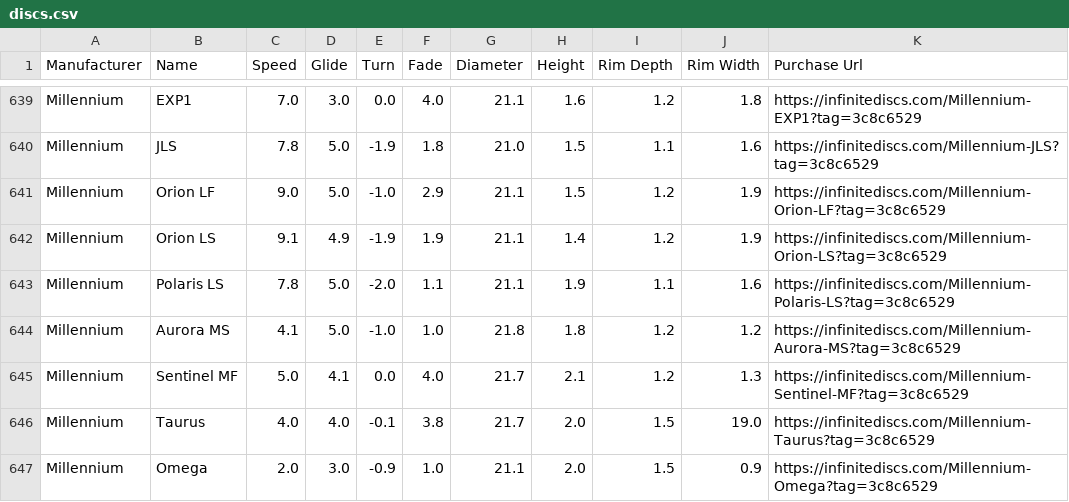
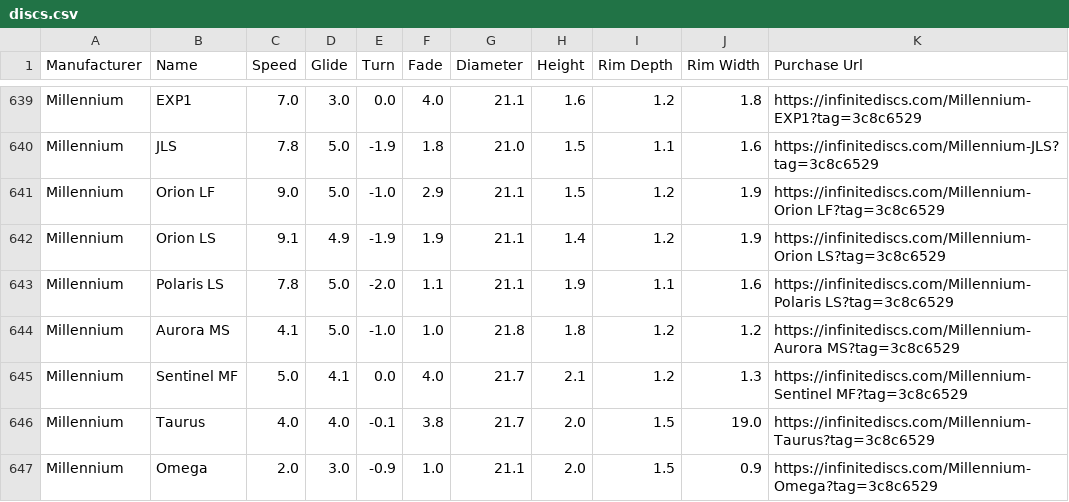
Before and after one commit to ScriptJunky/discsearcher, a CSV file: discs.csv, drawn as a sheet; only a part is shown, gaps mark what is left out; the diff covers the shown part only.

```diff
--- a/discs.csv
+++ b/discs.csv
@@ -640,7 +640,7 @@ Millennium,EXP1,7.0,3.0,0.0,4.0,21.1,1.6,1.2,1.8,https://infinitediscs.com/Mille
 Millennium,JLS,7.8,5.0,-1.9,1.8,21.0,1.5,1.1,1.6,https://infinitediscs.com/Millennium-JLS?tag=3c8c6529
-Millennium,Orion LF,9.0,5.0,-1.0,2.9,21.1,1.5,1.2,1.9,https://infinitediscs.com/Millennium-Orion-LF?tag=3c8c6529
-Millennium,Orion LS,9.1,4.9,-1.9,1.9,21.1,1.4,1.2,1.9,https://infinitediscs.com/Millennium-Orion-LS?tag=3c8c6529
-Millennium,Polaris LS,7.8,5.0,-2.0,1.1,21.1,1.9,1.1,1.6,https://infinitediscs.com/Millennium-Polaris-LS?tag=3c8c6529
-Millennium,Aurora MS,4.1,5.0,-1.0,1.0,21.8,1.8,1.2,1.2,https://infinitediscs.com/Millennium-Aurora-MS?tag=3c8c6529
-Millennium,Sentinel MF,5.0,4.1,0.0,4.0,21.7,2.1,1.2,1.3,https://infinitediscs.com/Millennium-Sentinel-MF?tag=3c8c6529
+Millennium,Orion LF,9.0,5.0,-1.0,2.9,21.1,1.5,1.2,1.9,https://infinitediscs.com/Millennium-Orion LF?tag=3c8c6529
+Millennium,Orion LS,9.1,4.9,-1.9,1.9,21.1,1.4,1.2,1.9,https://infinitediscs.com/Millennium-Orion LS?tag=3c8c6529
+Millennium,Polaris LS,7.8,5.0,-2.0,1.1,21.1,1.9,1.1,1.6,https://infinitediscs.com/Millennium-Polaris LS?tag=3c8c6529
+Millennium,Aurora MS,4.1,5.0,-1.0,1.0,21.8,1.8,1.2,1.2,https://infinitediscs.com/Millennium-Aurora MS?tag=3c8c6529
+Millennium,Sentinel MF,5.0,4.1,0.0,4.0,21.7,2.1,1.2,1.3,https://infinitediscs.com/Millennium-Sentinel MF?tag=3c8c6529
 Millennium,Taurus,4.0,4.0,-0.1,3.8,21.7,2.0,1.5,19.0,https://infinitediscs.com/Millennium-Taurus?tag=3c8c6529
```
Also changed, not shown: 125 edited cells elsewhere in this file, 1 other file.
